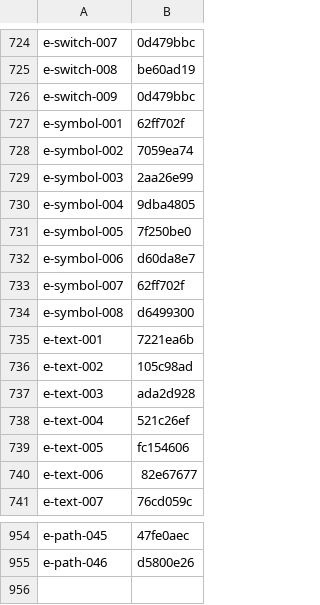
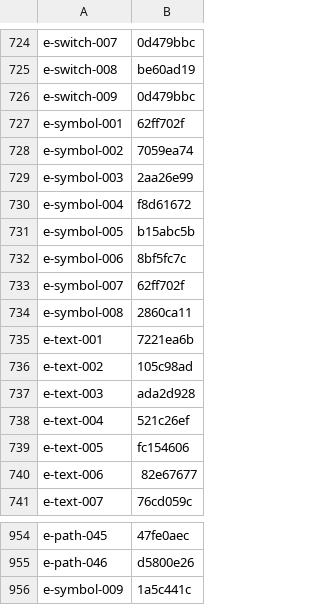
Before and after one commit to RazrFalcon/resvg, a CSV file: usvg/testing_tools/cache.csv, drawn as a sheet; only a part is shown, gaps mark what is left out.

Commit message:
(usvg) Fixed 'symbol' resolving.

```diff
--- a/usvg/testing_tools/cache.csv
+++ b/usvg/testing_tools/cache.csv
@@ -729,7 +729,7 @@ e-symbol-002,7059ea74
 e-symbol-003,2aa26e99
-e-symbol-004,9dba4805
-e-symbol-005,7f250be0
-e-symbol-006,d60da8e7
+e-symbol-004,f8d61672
+e-symbol-005,b15abc5b
+e-symbol-006,8bf5fc7c
 e-symbol-007,62ff702f
-e-symbol-008,d6499300
+e-symbol-008,2860ca11
 e-text-001,7221ea6b
@@ -955 +955,2 @@ e-path-045,47fe0aec
 e-path-046,d5800e26
+e-symbol-009,1a5c441c
```
Also changed, not shown: 5 other files.
